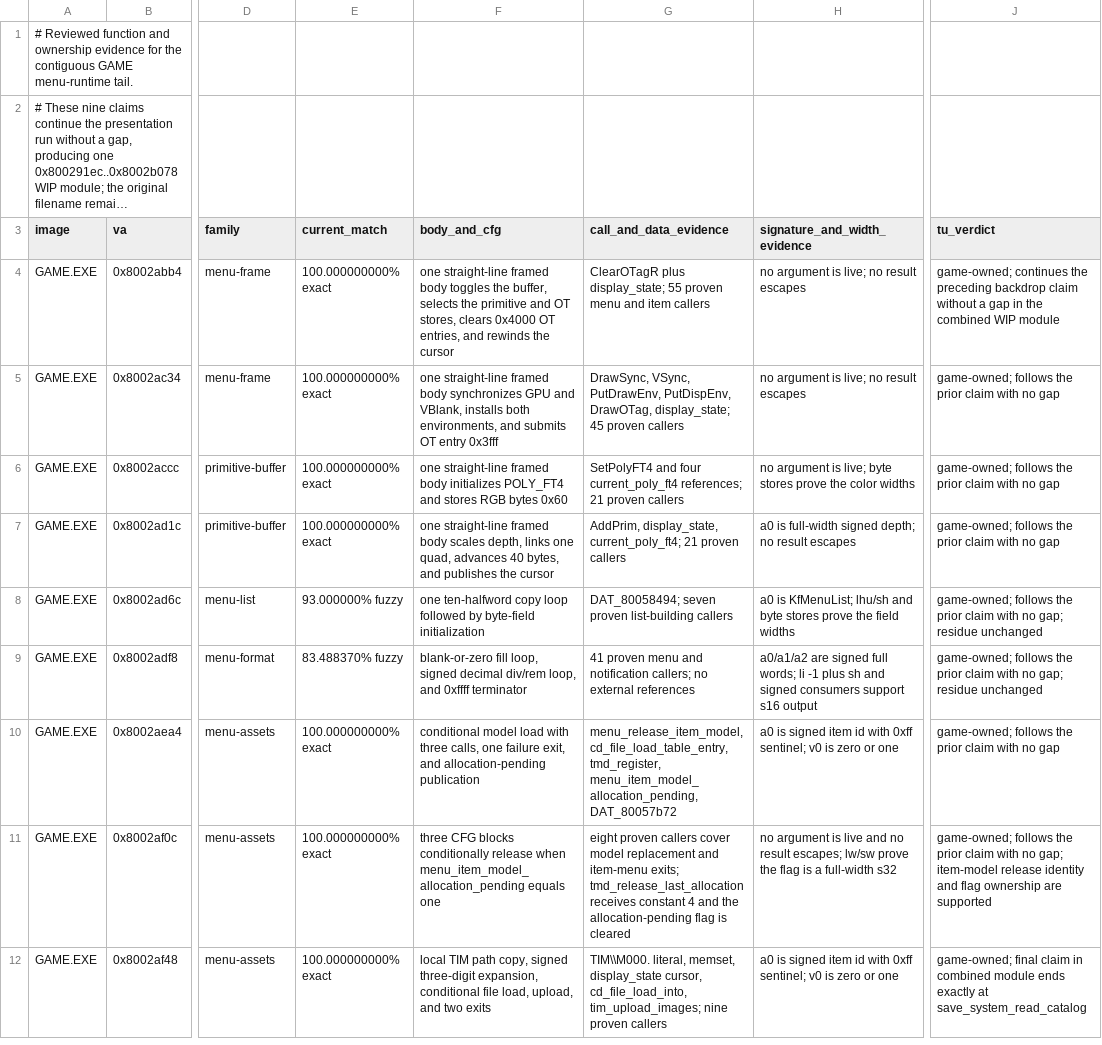
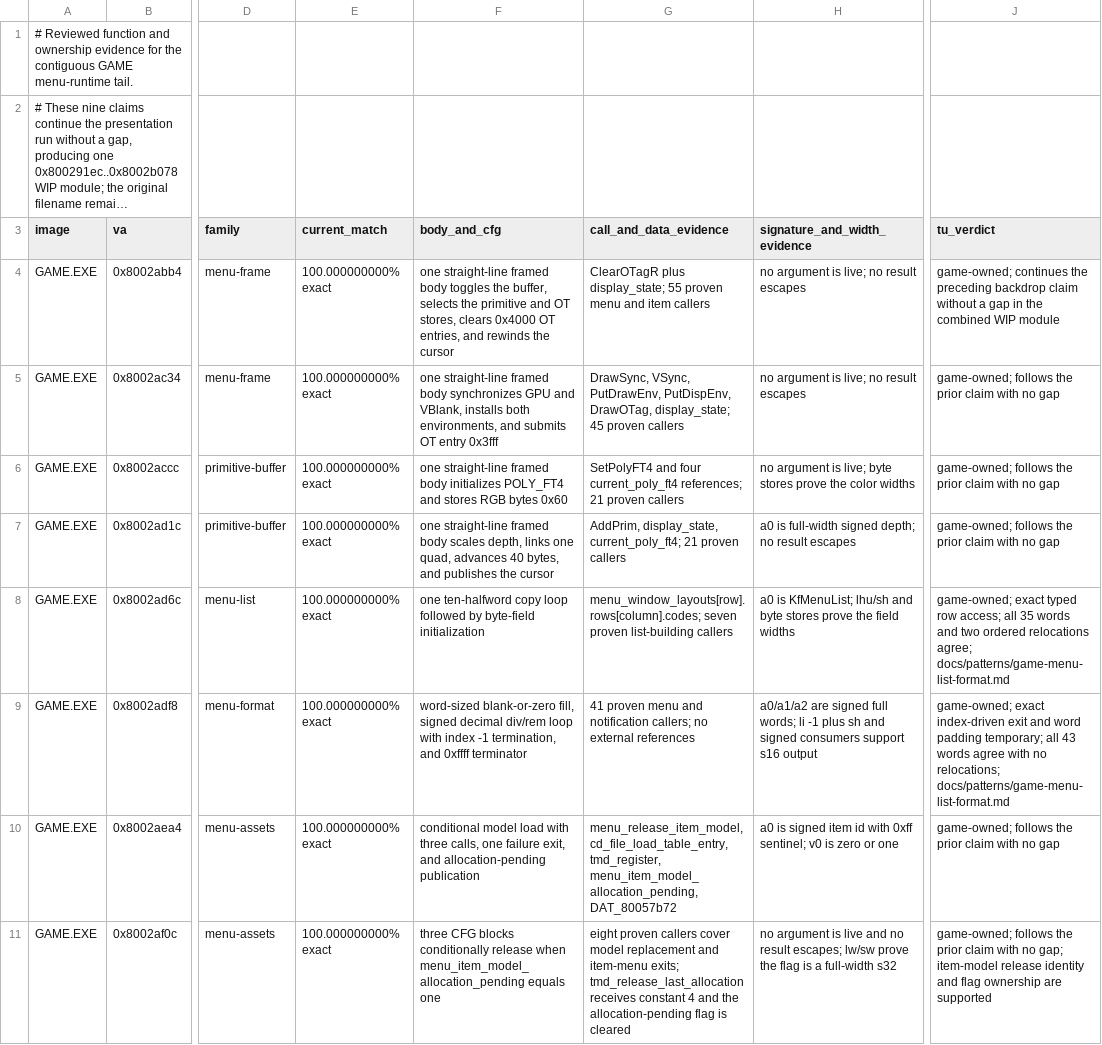
Before and after one commit to sushi-shi/kings-field-decomp, a TSV file: config/evidence/game_tu_menu_runtime.tsv, drawn as a sheet; only a part is shown, gaps mark what is left out; the shorter side is filled out with more unchanged rows; long unchanged cells end in …; the diff names each change by its address in the sheet, - before the commit and + after, or states it on an @@ line.

Commit message:
match: close GAME menu list and number helpers

```diff
--- a/config/evidence/game_tu_menu_runtime.tsv
+++ b/config/evidence/game_tu_menu_runtime.tsv
-E8 (current_match): 93.000000% fuzzy
+E8 (current_match): 100.000000000% exact
-G8 (call_and_data_evidence): DAT_80058494; seven proven…
+G8 (call_and_data_evidence): menu_window_layouts[row].rows[column].codes; seven proven…
-J8 (tu_verdict): game-owned; follows the prior claim with no gap; residue unchanged
+J8 (tu_verdict): game-owned; exact typed row access; all 35 words and two ordered relocations agree; docs/patterns/game-menu-list-format.md
-E9 (current_match): 83.488370% fuzzy
+E9 (current_match): 100.000000000% exact
-F9 (body_and_cfg): blank-or-zero fill loop, signed decimal div/rem loop, and 0xffff…
+F9 (body_and_cfg): word-sized blank-or-zero fill, signed decimal div/rem loop with index -1 termination, and 0xffff…
-J9 (tu_verdict): game-owned; follows the prior claim with no gap; residue unchanged
+J9 (tu_verdict): game-owned; exact index-driven exit and word padding temporary; all 43 words agree with no relocations; docs/patterns/game-menu-list-format.md
```
Also changed, not shown: config/evidence/game_semantic_menu_list.tsv, config/match_baseline.tsv, 6 other files.
